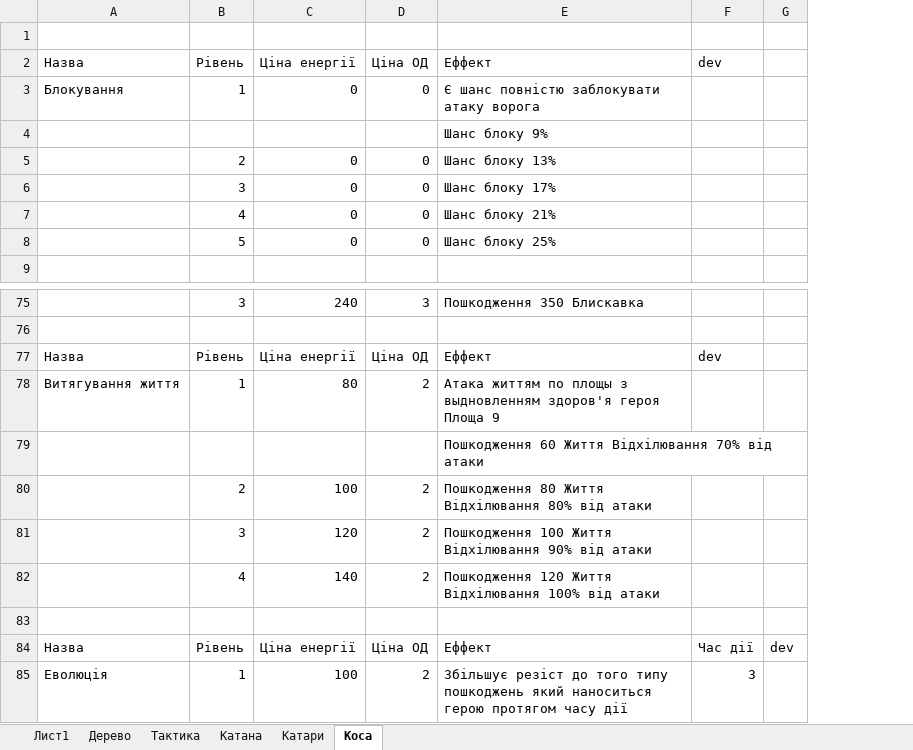
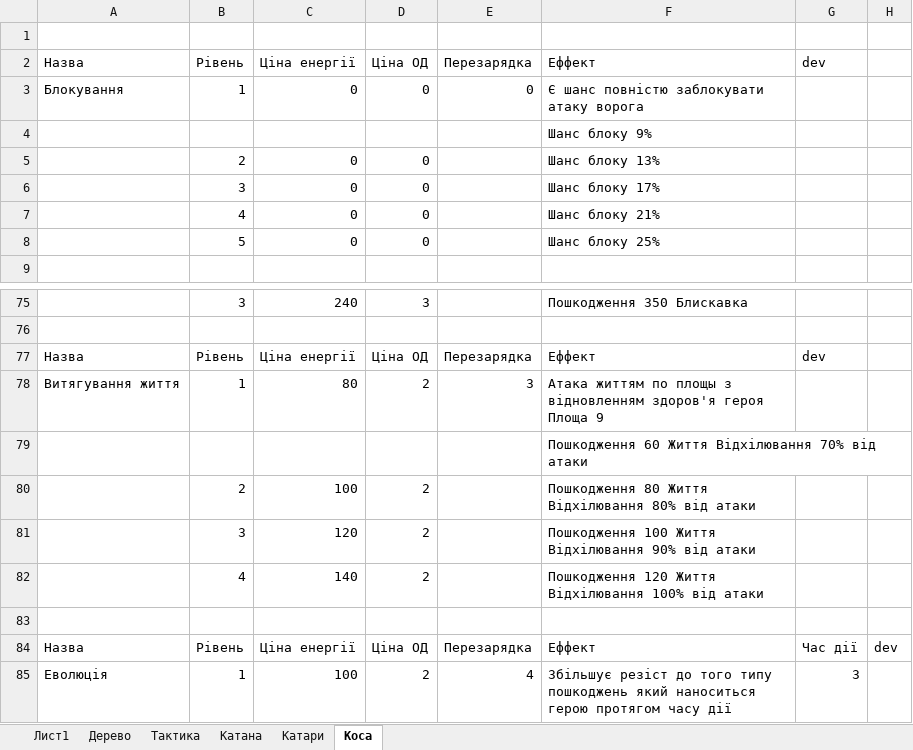
Before and after one commit to Sanchoserik/Adventure, an Excel workbook: Assets/Resources/xml/BALANCE.xlsx, sheet Коса, drawn as a sheet; only a part is shown, gaps mark what is left out; values as stored, in another font and other column widths than the file's, no borders; addresses are those after the commit; the diff names each change by its address in the sheet, - before the commit and + after, or states it on an @@ line.

```diff
--- a/Assets/Resources/xml/BALANCE.xlsx (sheet Коса)
+++ b/Assets/Resources/xml/BALANCE.xlsx (sheet Коса)
+column E, rows 2-3: Перезарядка | 0; rows 77-85: Перезарядка | 3 |  |  |  |  |  | Перезарядка | 4
-F78: …площы з выдновленням здоров'я героя…
+F78: …площы з відновленням здоров'я героя…
```
Also changed, not shown: sheet Катана, sheet Тактика, sheet Катари, 3 other files.
